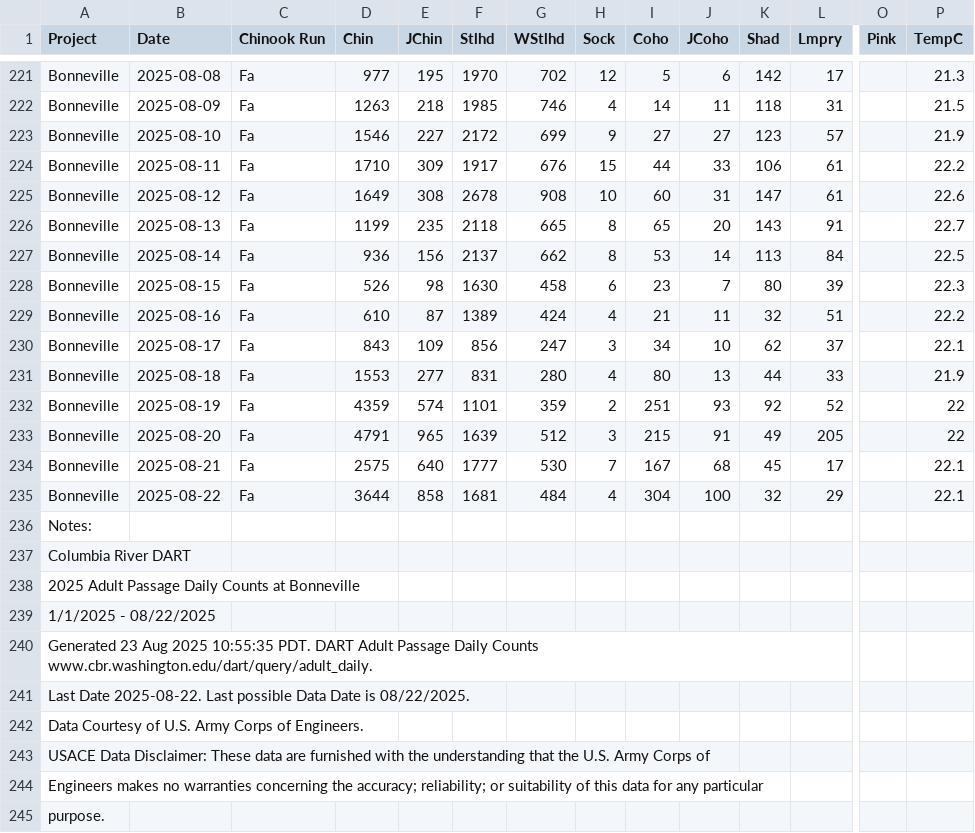
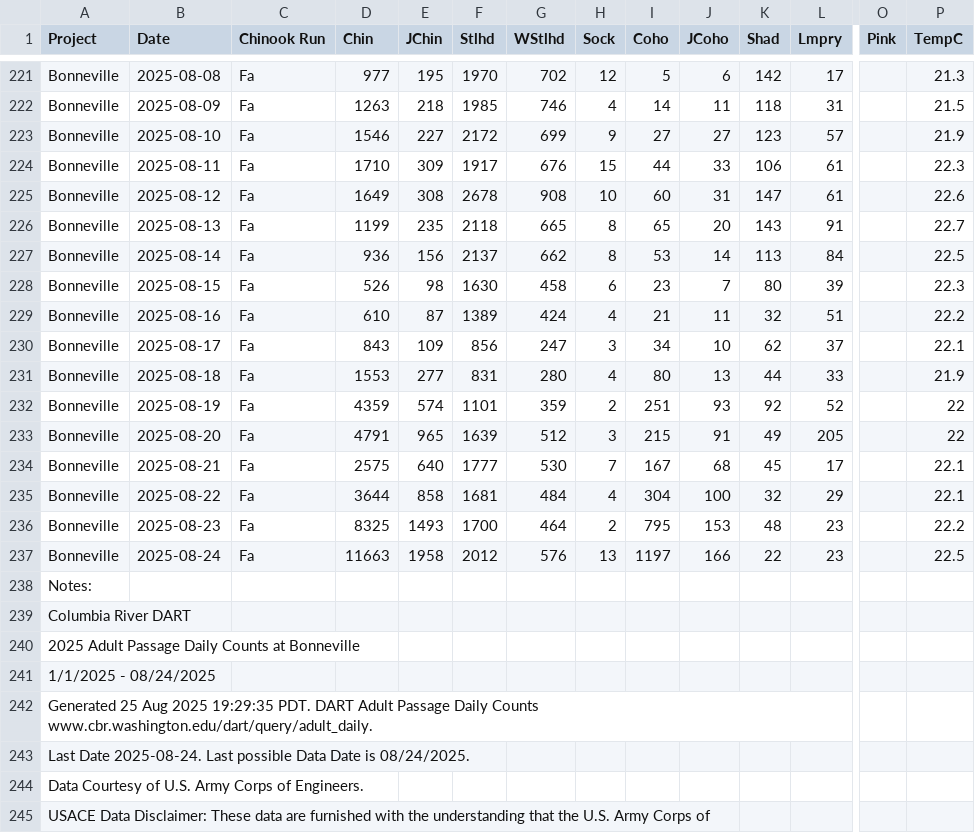
Before and after one commit to liu-zoe/orcasalmon, a CSV file: data/bonchinook/bon2025.csv, drawn as a sheet; only a part is shown, gaps mark what is left out; the shorter side is filled out with more unchanged rows; addresses are those after the commit; rows hold the shown columns only; the diff names each change by its address in the sheet, - before the commit and + after, or states it on an @@ line.

Commit message:
Updated data with GitHub Actions

```diff
--- a/data/bonchinook/bon2025.csv
+++ b/data/bonchinook/bon2025.csv
-P224 (TempC): 22.2
+P224 (TempC): 22.3
+row 236: Bonneville | 2025-08-23 | Fa | 8325 | 1493 | 1700 | 464 | 2 | 795 | 153 | 48 | 23 |  | 22.2
+row 237: Bonneville | 2025-08-24 | Fa | 11663 | 1958 | 2012 | 576 | 13 | 1197 | 166 | 22 | 23 |  | 22.5
-A241 (Project): 1/1/2025 - 08/22/2025
+A241 (Project): 1/1/2025 - 08/24/2025
-A242 (Project): Generated 23 Aug 2025 10:55:35 PDT. DART…
+A242 (Project): Generated 25 Aug 2025 19:29:35 PDT. DART…
-A243 (Project): Last Date 2025-08-22. Last possible Data Date is 08/22/2025.
+A243 (Project): Last Date 2025-08-24. Last possible Data Date is 08/24/2025.
```
Also changed, not shown: data/acartia/srkw_2025.csv, data/foschinook/fos2025.csv.
